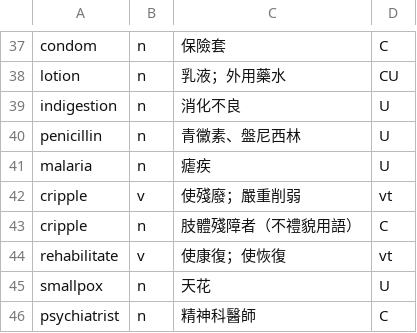
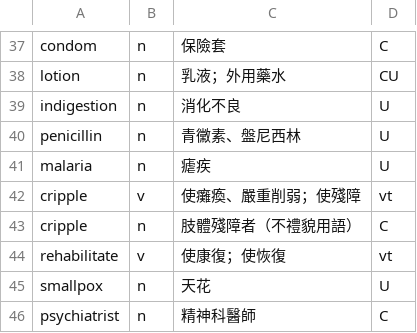
Before and after one commit to Yu-Ting-Kuo/english-app, a TSV file: tools/grammar/g_medical_b2.tsv, drawn as a sheet; only a part is shown, gaps mark what is left out.

```diff
--- a/tools/grammar/g_medical_b2.tsv
+++ b/tools/grammar/g_medical_b2.tsv
@@ -41,3 +41,3 @@ penicillin	n	青黴素、盤尼西林	U
 malaria	n	瘧疾	U
-cripple	v	使殘廢；嚴重削弱	vt
+cripple	v	使癱瘓、嚴重削弱；使殘障	vt
 cripple	n	肢體殘障者（不禮貌用語）	C
```
Also changed, not shown: 6 other files.
